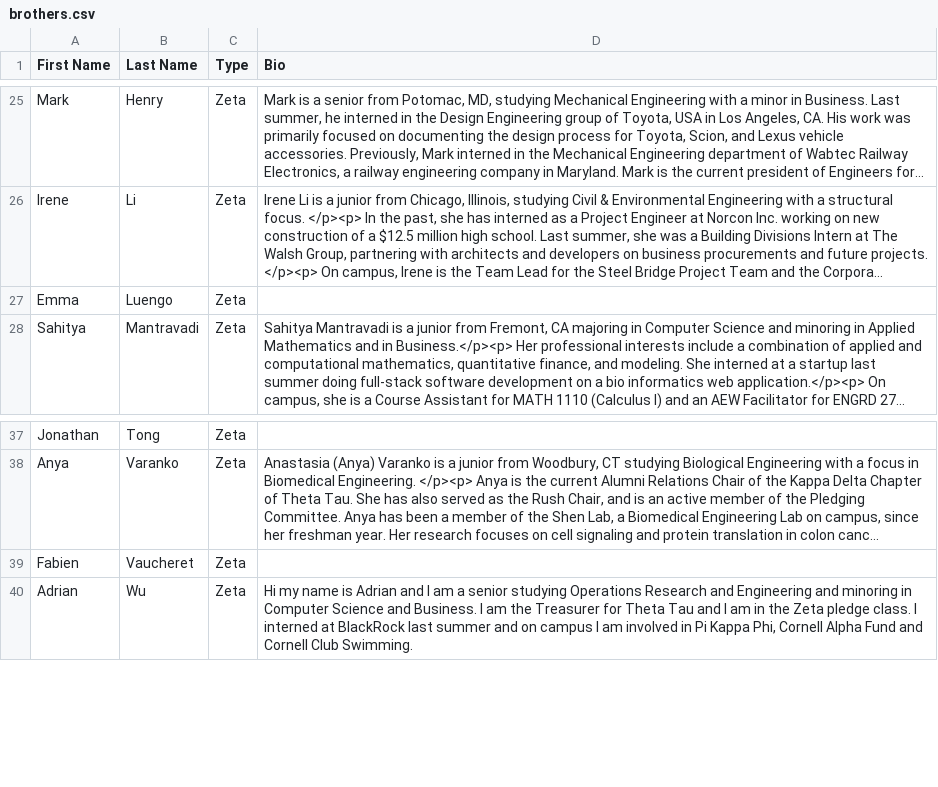
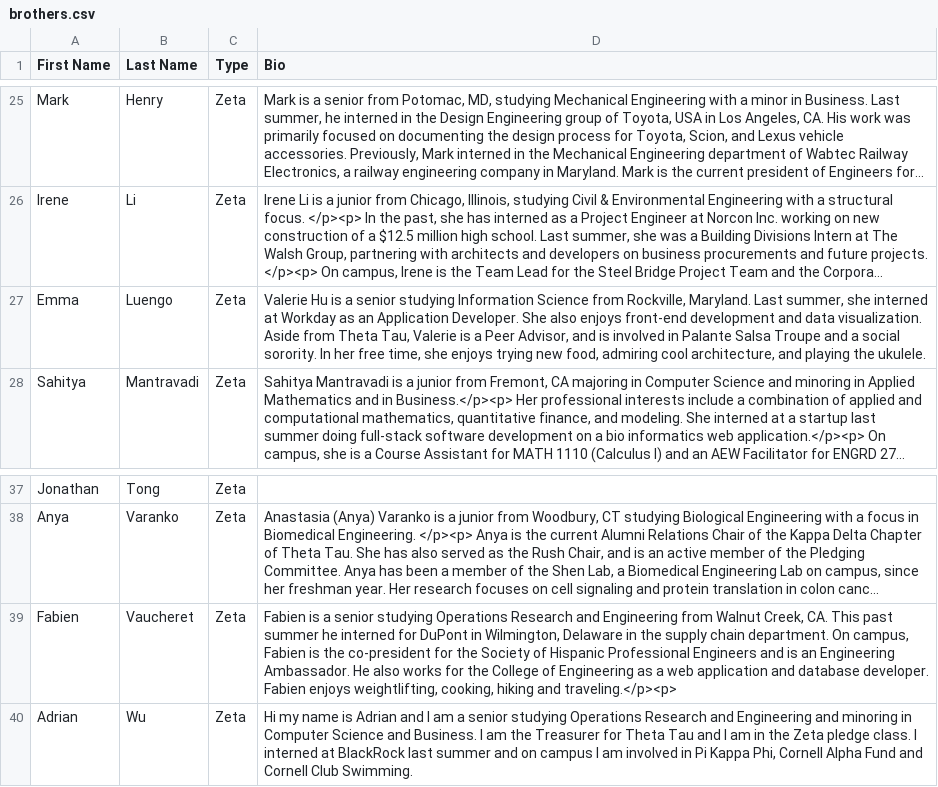
Before and after one commit to yuxiaotan/thetatauwebsite, a CSV file: brothers.csv, drawn as a sheet; only a part is shown, gaps mark what is left out; long unchanged cells end in …; the diff names each change by its address in the sheet, - before the commit and + after, or states it on an @@ line.

Commit message:
Fabien and Emma Couple

```diff
--- a/brothers.csv
+++ b/brothers.csv
-D27 (Bio): (empty)
+D27 (Bio): Valerie Hu is a senior studying Information Science from Rockville, Maryland. Last summer, she interned at Workday as an Application Developer. She also enjoys front-end development and data visualization. Aside from Theta Tau, Valerie is a Peer Advisor, and is involved in Palante Salsa Troupe and a social sorority. In her free time, she enjoys trying new food, admiring cool architecture, and playing the ukulele.
-D39 (Bio): (empty)
+D39 (Bio): Fabien is a senior studying Operations Research and Engineering from Walnut Creek, CA. This past summer he interned for DuPont in Wilmington, Delaware in the supply chain department. On campus, Fabien is the co-president for the Society of Hispanic Professional Engineers and is an Engineering Ambassador. He also works for the College of Engineering as a web application and database developer. Fabien enjoys weightlifting, cooking, hiking and traveling.</p><p>
```
